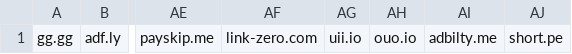
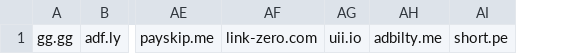
Before and after one commit to PhishermanGG/url-shortners, a CSV file: comma_separated.csv, drawn as a sheet; only a part is shown, gaps mark what is left out; the diff names each change by its address in the sheet, - before the commit and + after, or states it on an @@ line.

Commit message:
Update comma_separated.csv

```diff
--- a/comma_separated.csv
+++ b/comma_separated.csv
-column AH, row 1: ouo.io
```
